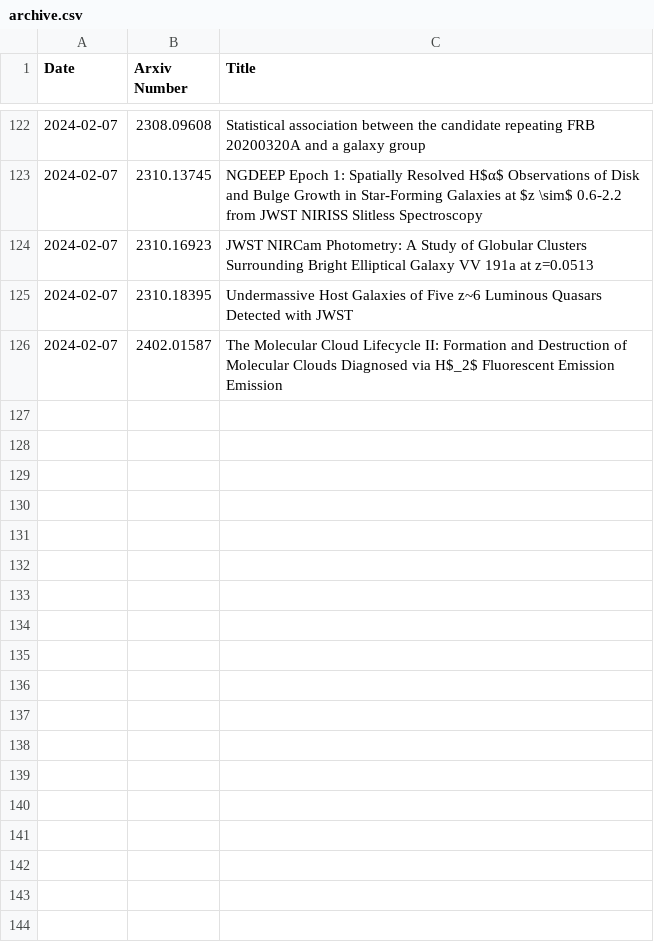
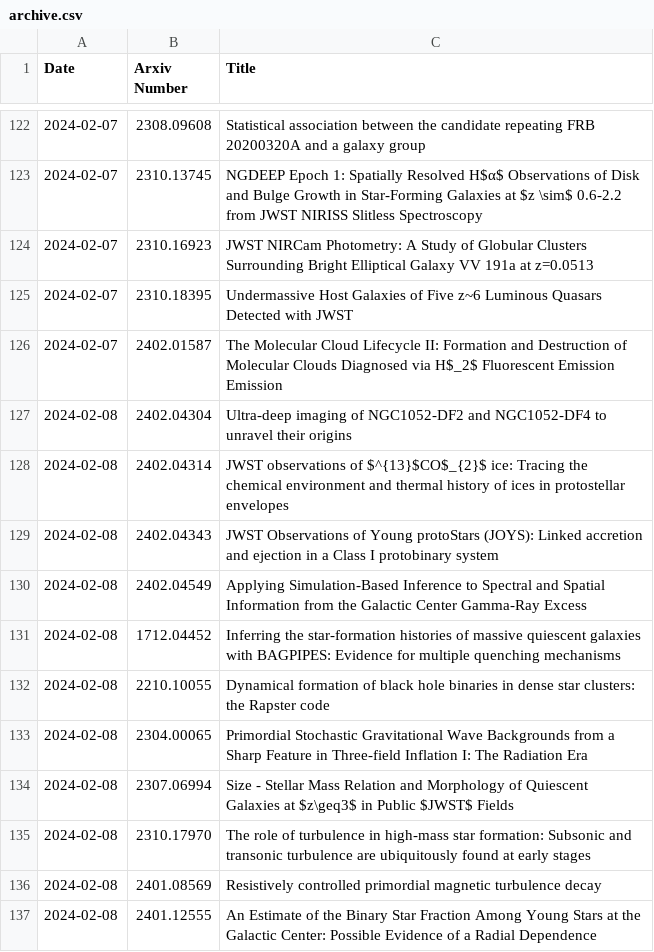
Before and after one commit to Vasissualiyp/arxiv-scraper, a CSV file: workdir/archive.csv, drawn as a sheet; only a part is shown, gaps mark what is left out; the diff names each change by its address in the sheet, - before the commit and + after, or states it on an @@ line.

Commit message:
Added an option to obtain the arxiv numbers for a certain date

```diff
--- a/workdir/archive.csv
+++ b/workdir/archive.csv
+row 127: 2024-02-08 | 2402.04304 | Ultra-deep imaging of NGC1052-DF2 and NGC1052-DF4 to unravel their origins
+row 128: 2024-02-08 | 2402.04314 | JWST observations of $^{13}$CO$_{2}$ ice: Tracing the chemical environment and thermal history of ices in protostellar envelopes
+row 129: 2024-02-08 | 2402.04343 | JWST Observations of Young protoStars (JOYS): Linked accretion and ejection in a Class I protobinary system
+row 130: 2024-02-08 | 2402.04549 | Applying Simulation-Based Inference to Spectral and Spatial Information from the Galactic Center Gamma-Ray Excess
+row 131: 2024-02-08 | 1712.04452 | Inferring the star-formation histories of massive quiescent galaxies with BAGPIPES: Evidence for multiple quenching mechanisms
+row 132: 2024-02-08 | 2210.10055 | Dynamical formation of black hole binaries in dense star clusters: the Rapster code
+row 133: 2024-02-08 | 2304.00065 | Primordial Stochastic Gravitational Wave Backgrounds from a Sharp Feature in Three-field Inflation I: The Radiation Era
+row 134: 2024-02-08 | 2307.06994 | Size - Stellar Mass Relation and Morphology of Quiescent Galaxies at $z\geq3$ in Public $JWST$ Fields
+row 135: 2024-02-08 | 2310.17970 | The role of turbulence in high-mass star formation: Subsonic and transonic turbulence are ubiquitously found at early stages
+row 136: 2024-02-08 | 2401.08569 | Resistively controlled primordial magnetic turbulence decay
+row 137: 2024-02-08 | 2401.12555 | An Estimate of the Binary Star Fraction Among Young Stars at the Galactic Center: Possible Evidence of a Radial Dependence
```
Also changed, not shown: 2 other files.
